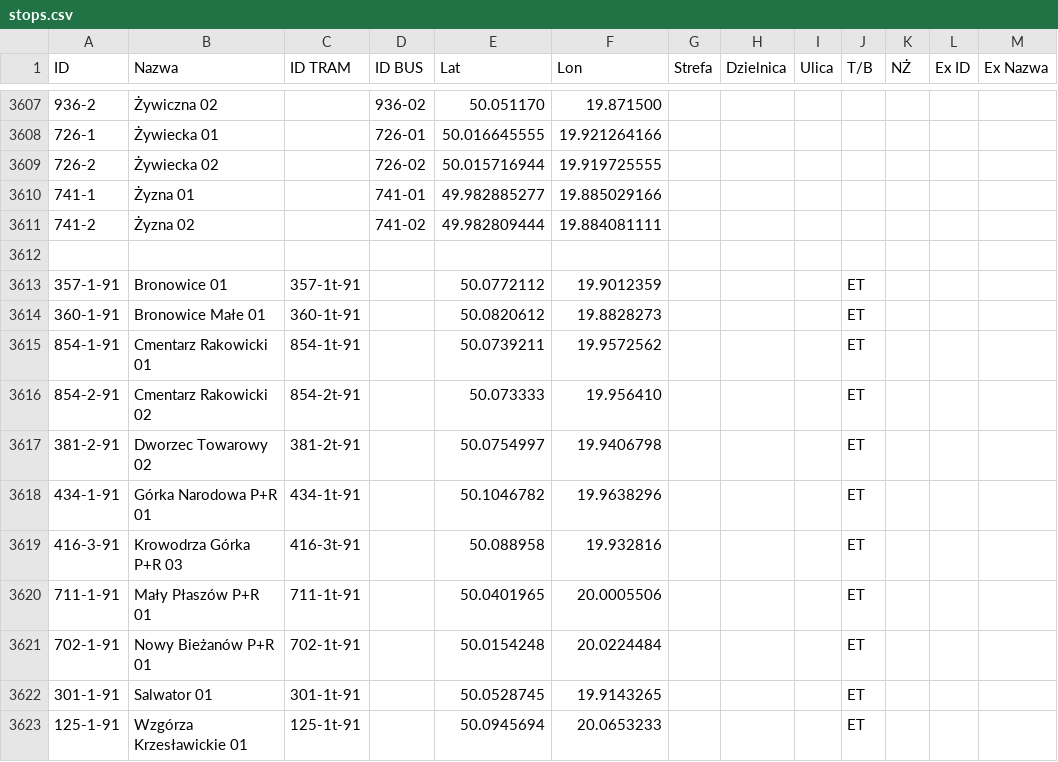
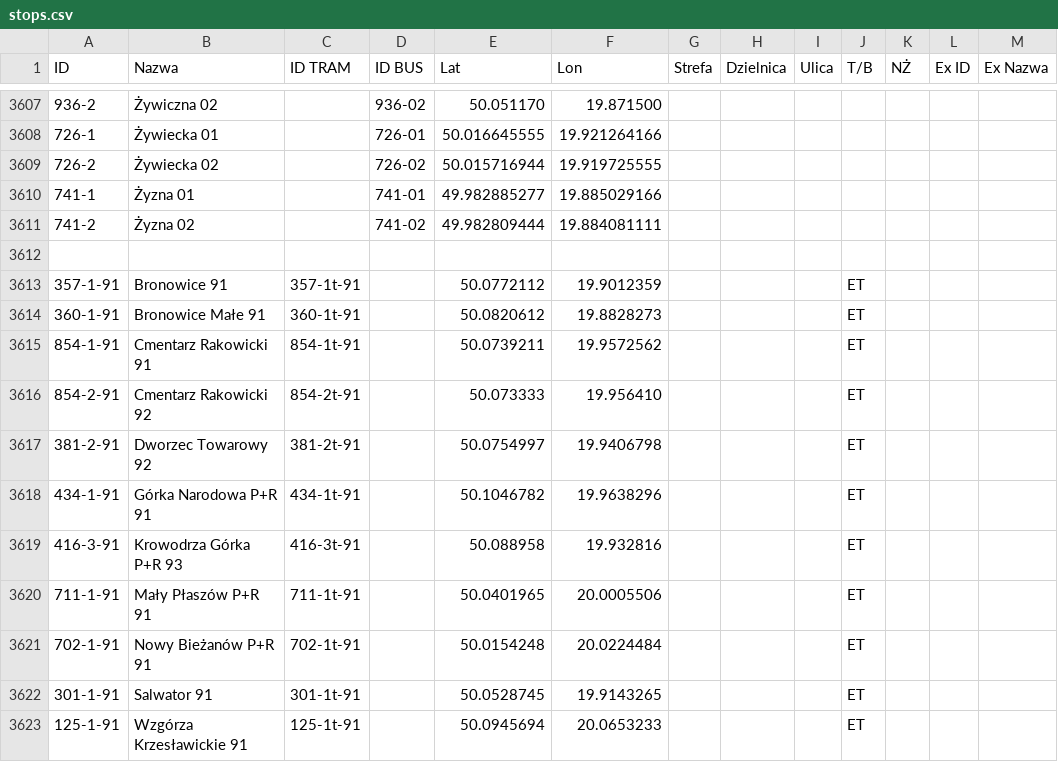
Before and after one commit to RozneOdslonyKMK/Krakow-SIP-SYSTEM, a CSV file: stops.csv, drawn as a sheet; only a part is shown, gaps mark what is left out.

Commit message:
Update stops.csv

```diff
--- a/stops.csv
+++ b/stops.csv
@@ -3612,12 +3612,12 @@
 
-357-1-91;Bronowice 01;357-1t-91;;50.0772112;19.9012359;;;;ET;;;
-360-1-91;Bronowice Małe 01;360-1t-91;;50.0820612;19.8828273;;;;ET;;;
-854-1-91;Cmentarz Rakowicki 01;854-1t-91;;50.0739211;19.9572562;;;;ET;;;
-854-2-91;Cmentarz Rakowicki 02;854-2t-91;;50.073333;19.956410;;;;ET;;;
-381-2-91;Dworzec Towarowy 02;381-2t-91;;50.0754997;19.9406798;;;;ET;;;
-434-1-91;Górka Narodowa P+R 01;434-1t-91;;50.1046782;19.9638296;;;;ET;;;
-416-3-91;Krowodrza Górka P+R 03;416-3t-91;;50.088958;19.932816;;;;ET;;;
-711-1-91;Mały Płaszów P+R 01;711-1t-91;;50.0401965;20.0005506;;;;ET;;;
-702-1-91;Nowy Bieżanów P+R 01;702-1t-91;;50.0154248;20.0224484;;;;ET;;;
-301-1-91;Salwator 01;301-1t-91;;50.0528745;19.9143265;;;;ET;;;
-125-1-91;Wzgórza Krzesławickie 01;125-1t-91;;50.0945694;20.0653233;;;;ET;;;
+357-1-91;Bronowice 91;357-1t-91;;50.0772112;19.9012359;;;;ET;;;
+360-1-91;Bronowice Małe 91;360-1t-91;;50.0820612;19.8828273;;;;ET;;;
+854-1-91;Cmentarz Rakowicki 91;854-1t-91;;50.0739211;19.9572562;;;;ET;;;
+854-2-91;Cmentarz Rakowicki 92;854-2t-91;;50.073333;19.956410;;;;ET;;;
+381-2-91;Dworzec Towarowy 92;381-2t-91;;50.0754997;19.9406798;;;;ET;;;
+434-1-91;Górka Narodowa P+R 91;434-1t-91;;50.1046782;19.9638296;;;;ET;;;
+416-3-91;Krowodrza Górka P+R 93;416-3t-91;;50.088958;19.932816;;;;ET;;;
+711-1-91;Mały Płaszów P+R 91;711-1t-91;;50.0401965;20.0005506;;;;ET;;;
+702-1-91;Nowy Bieżanów P+R 91;702-1t-91;;50.0154248;20.0224484;;;;ET;;;
+301-1-91;Salwator 91;301-1t-91;;50.0528745;19.9143265;;;;ET;;;
+125-1-91;Wzgórza Krzesławickie 91;125-1t-91;;50.0945694;20.0653233;;;;ET;;;
```
